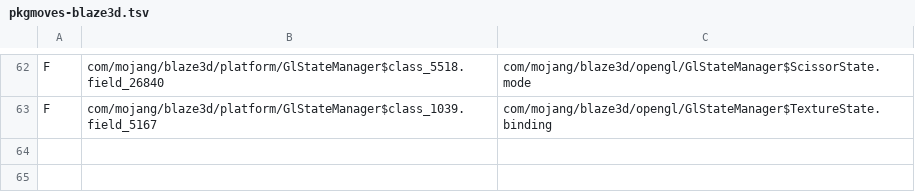
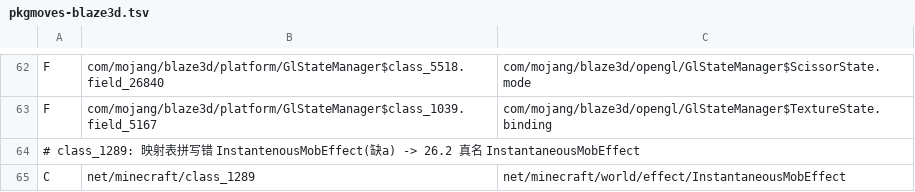
Before and after one commit to dextawa/CenturyBridge, a TSV file: core/tools/pkgmoves-blaze3d.tsv, drawn as a sheet; only a part is shown, gaps mark what is left out; the diff names each change by its address in the sheet, - before the commit and + after, or states it on an @@ line.

```diff
--- a/core/tools/pkgmoves-blaze3d.tsv
+++ b/core/tools/pkgmoves-blaze3d.tsv
+row 64: # class_1289: 映射表拼写错 InstantenousMobEffect(缺a) -> 26.2 真名 InstantaneousMobEffect
+row 65: C | net/minecraft/class_1289 | net/minecraft/world/effect/InstantaneousMobEffect
```
